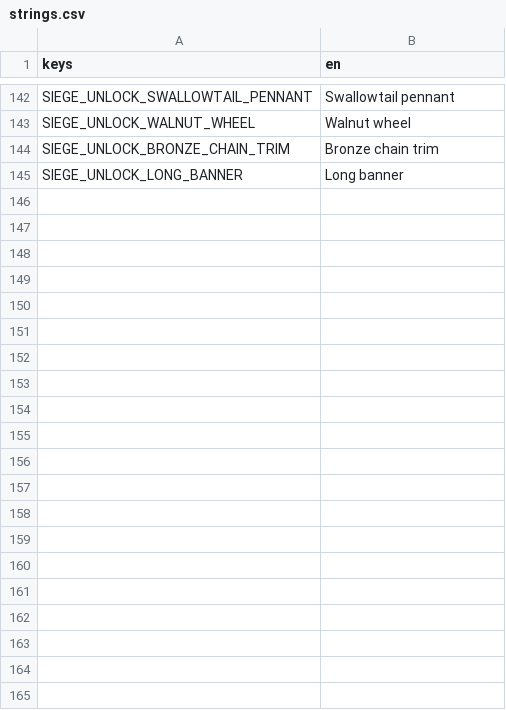
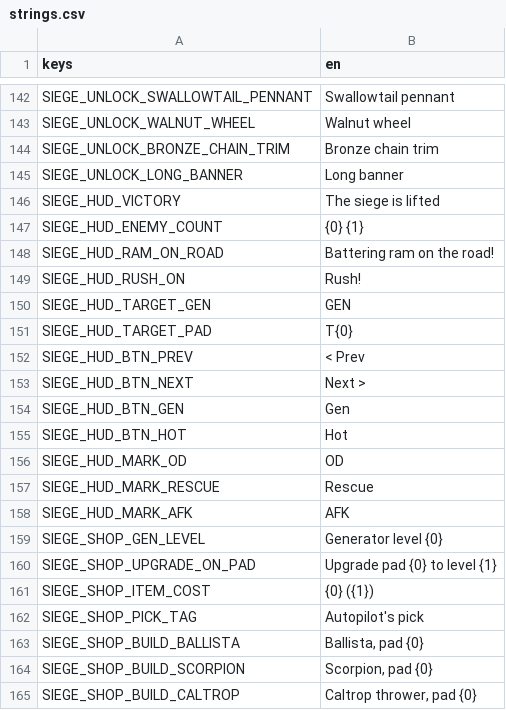
Before and after one commit to shoedler/wattlands, a CSV file: content/siege/strings.csv, drawn as a sheet; only a part is shown, gaps mark what is left out.

```diff
--- a/content/siege/strings.csv
+++ b/content/siege/strings.csv
@@ -145 +145,21 @@ SIEGE_UNLOCK_BRONZE_CHAIN_TRIM,Bronze chain trim
 SIEGE_UNLOCK_LONG_BANNER,Long banner
+SIEGE_HUD_VICTORY,The siege is lifted
+SIEGE_HUD_ENEMY_COUNT,{0} {1}
+SIEGE_HUD_RAM_ON_ROAD,Battering ram on the road!
+SIEGE_HUD_RUSH_ON,Rush!
+SIEGE_HUD_TARGET_GEN,GEN
+SIEGE_HUD_TARGET_PAD,T{0}
+SIEGE_HUD_BTN_PREV,< Prev
+SIEGE_HUD_BTN_NEXT,Next >
+SIEGE_HUD_BTN_GEN,Gen
+SIEGE_HUD_BTN_HOT,Hot
+SIEGE_HUD_MARK_OD,OD
+SIEGE_HUD_MARK_RESCUE,Rescue
+SIEGE_HUD_MARK_AFK,AFK
+SIEGE_SHOP_GEN_LEVEL,Generator level {0}
+SIEGE_SHOP_UPGRADE_ON_PAD,Upgrade pad {0} to level {1}
+SIEGE_SHOP_ITEM_COST,{0} ({1})
+SIEGE_SHOP_PICK_TAG,Autopilot's pick
+SIEGE_SHOP_BUILD_BALLISTA,"Ballista, pad {0}"
+SIEGE_SHOP_BUILD_SCORPION,"Scorpion, pad {0}"
+SIEGE_SHOP_BUILD_CALTROP,"Caltrop thrower, pad {0}"
```
Also changed, not shown: 43 other files.
